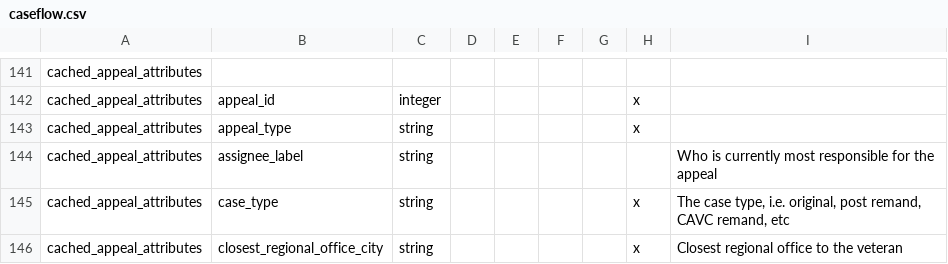
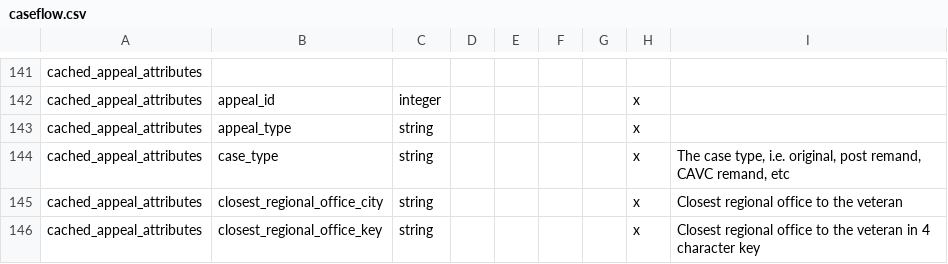
Before and after one commit to department-of-veterans-affairs/caseflow, a CSV file: docs/schema/caseflow.csv, drawn as a sheet; only a part is shown, gaps mark what is left out; the shorter side is filled out with more unchanged rows.

Commit message:
Remove assignee_label from cached appeals

```diff
--- a/docs/schema/caseflow.csv
+++ b/docs/schema/caseflow.csv
@@ -143,3 +143,2 @@ cached_appeal_attributes,appeal_id,integer,,,,,x,
 cached_appeal_attributes,appeal_type,string,,,,,x,
-cached_appeal_attributes,assignee_label,string,,,,,,Who is currently most responsible for the appeal
 cached_appeal_attributes,case_type,string,,,,,x,"The case type, i.e. original, post remand, CAVC remand, etc"
```
Also changed, not shown: 5 other files.
